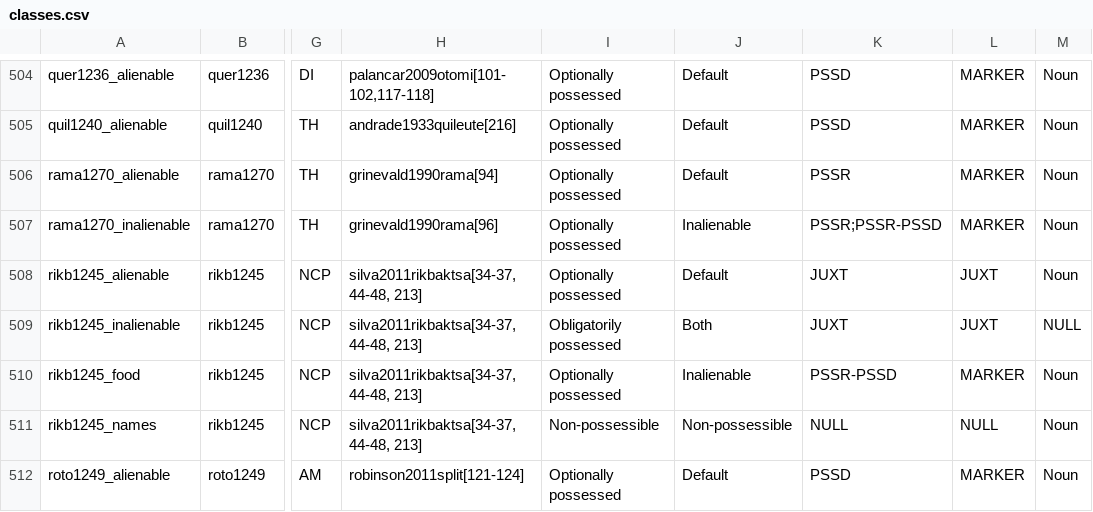
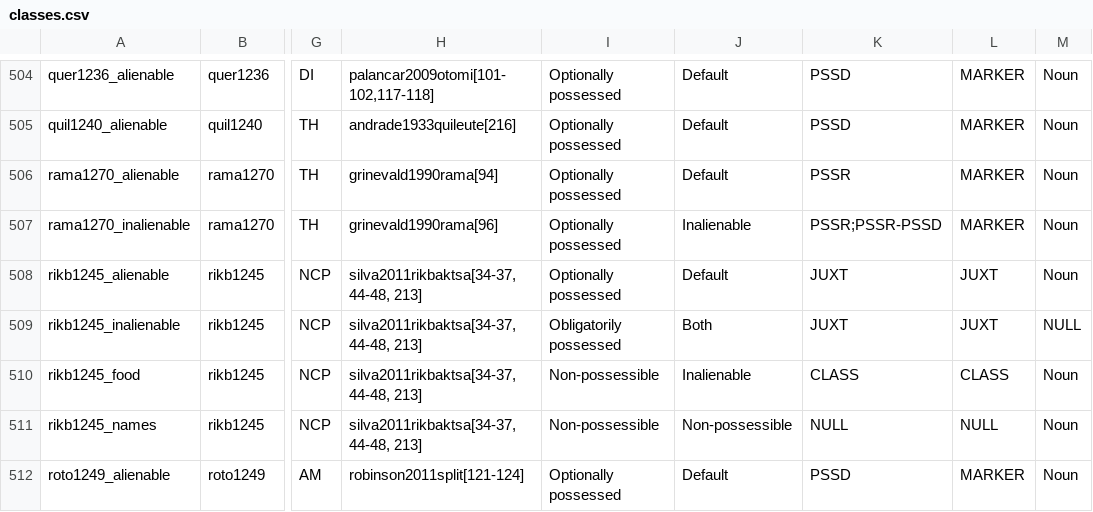
Before and after one commit to davidainman/atlas-data, a CSV file: cldf-possession/classes.csv, drawn as a sheet; only a part is shown, gaps mark what is left out; the diff names each change by its address in the sheet, - before the commit and + after, or states it on an @@ line.

Commit message:
Fixing error in Rikbaktsa possession data
A comment was put in the wrong field for a Rikbatksa class having to do with food.

```diff
--- a/cldf-possession/classes.csv
+++ b/cldf-possession/classes.csv
-I510: Optionally possessed
+I510: Non-possessible
-K510: PSSR-PSSD
+K510: CLASS
-L510: MARKER
+L510: CLASS
```
Also changed, not shown: cldf-possession/constructions.csv.
